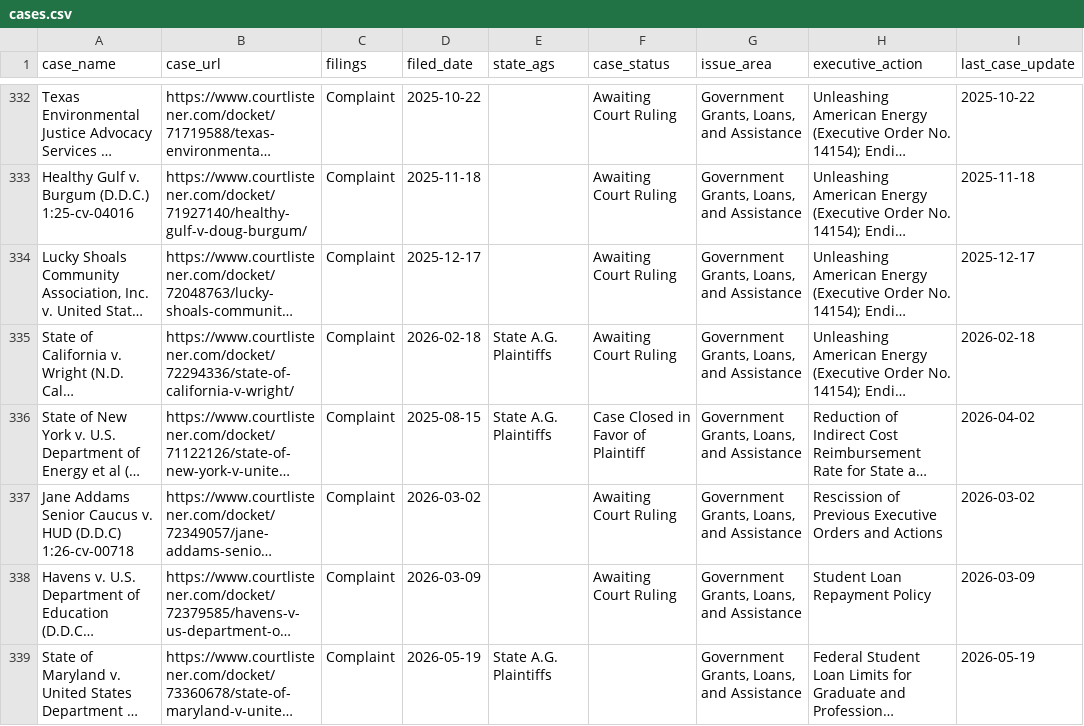
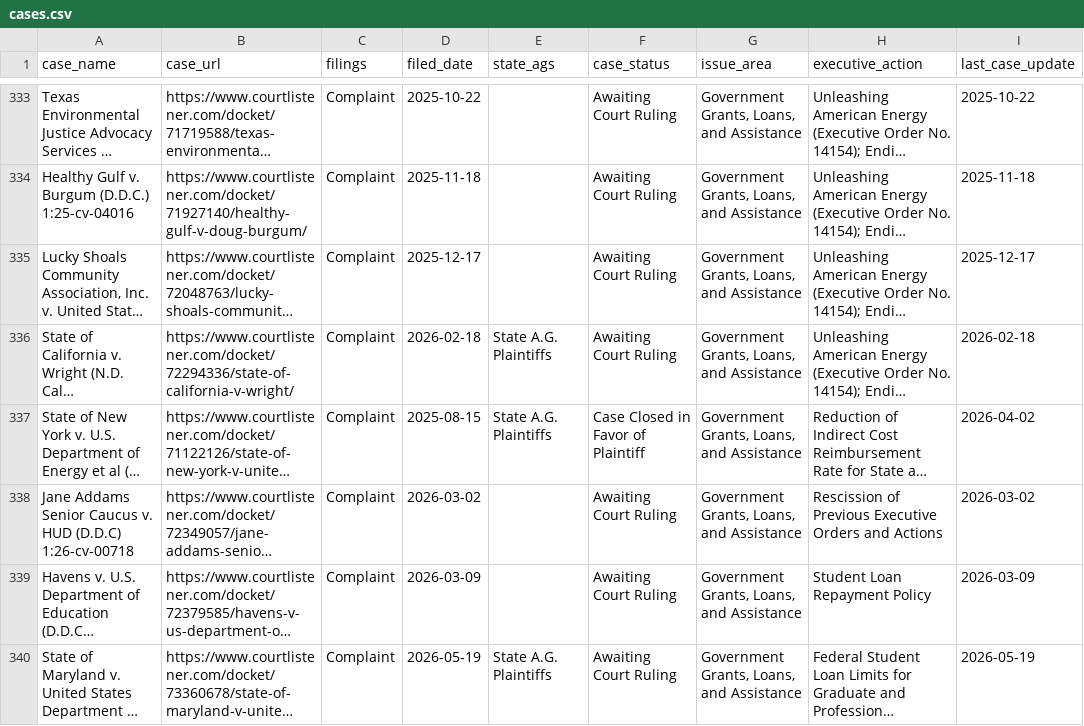
Before and after one commit to thecarsun/LC-TAA, a CSV file: data/processed/cases.csv, drawn as a sheet; only a part is shown, gaps mark what is left out; long unchanged cells end in …; addresses are those after the commit; the diff covers the shown part only; the diff names each change by its address in the sheet, - before the commit and + after, or states it on an @@ line.

Commit message:
Automated data update Tue 06/02/2026

```diff
--- a/data/processed/cases.csv
+++ b/data/processed/cases.csv
-F340 (case_status): (empty)
+F340 (case_status): Awaiting Court Ruling
```
Also changed, not shown: 3 added rows and 6 edited cells elsewhere in this file, 2 other files.
